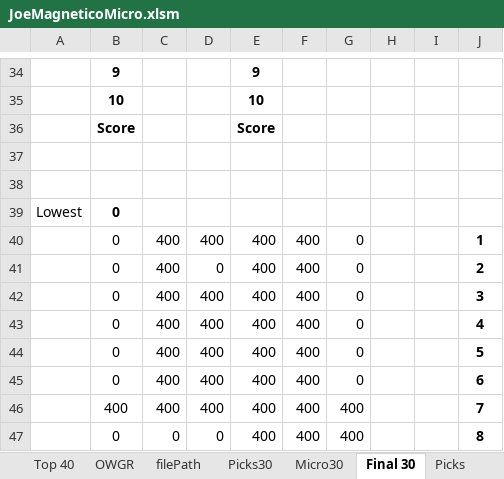
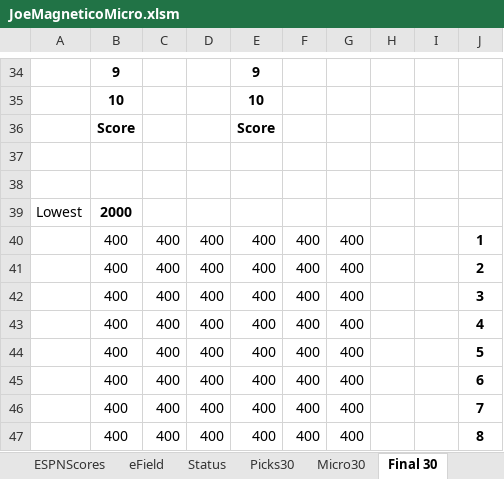
Before and after one commit to mattdesai/JoeMagnetico, an Excel workbook: src/JoeMagneticoMicro.xlsm, sheet Final 30, drawn as a sheet; only a part is shown, gaps mark what is left out; values as stored, in another font and other column widths than the file's, no borders; the diff covers the shown part only; the diff names each change by its address in the sheet, - before the commit and + after, or states it on an @@ line.

```diff
--- a/src/JoeMagneticoMicro.xlsm (sheet Final 30)
+++ b/src/JoeMagneticoMicro.xlsm (sheet Final 30)
-sheet tab: OWGR
-sheet tab: Picks
+sheet tab: eField
+sheet tab: Status
-B39: 0
+B39: 2000
-B40:B45: 0
+B40:B45: 400
-G40:G45: 0
+G40:G45: 400
-D41: 0
+D41: 400
-B47: 0
+B47: 400
-C47: 0
+C47: 400
-D47: 0
+D47: 400
```
Also changed, not shown: 18 added rows, 18 removed rows and 4 edited cells elsewhere in this sheet, sheet Micro30, sheet ESPNPicks, sheet ESPNMicro, sheet Picks30, sheet Snapshots, sheet Top 40, 1 more sheet, other sheet tabs, formulas that keep their value, 2 other files.
